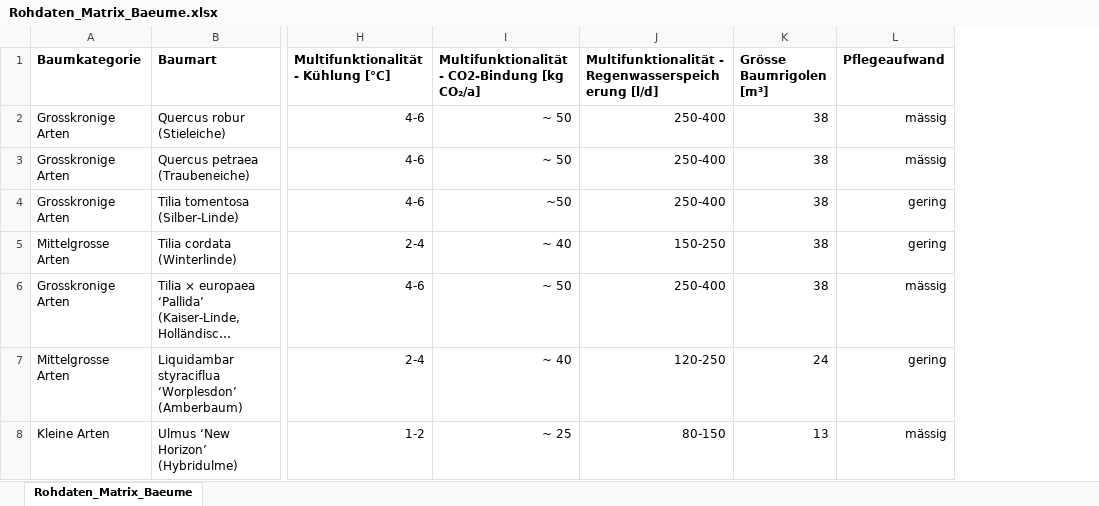
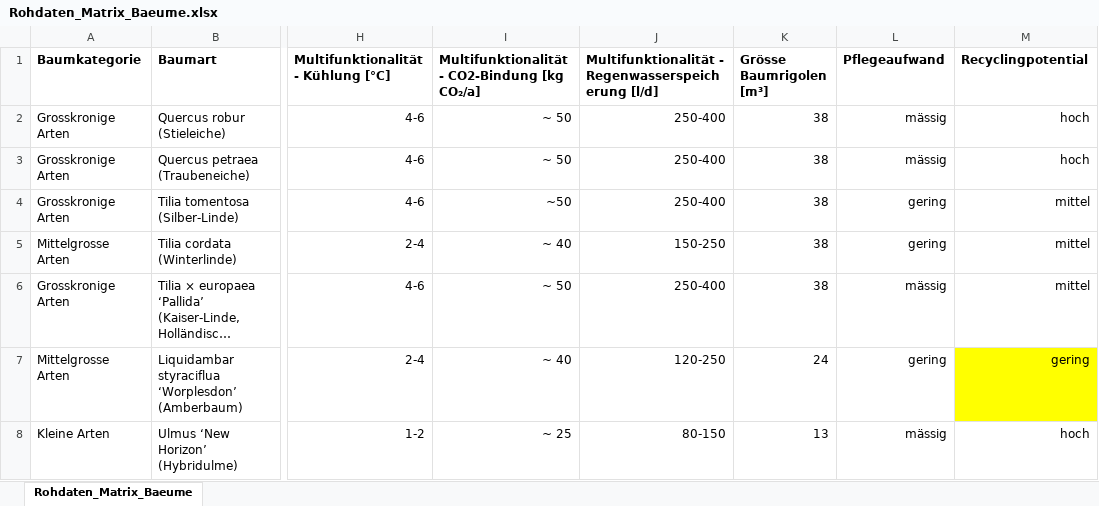
Before and after one commit to SarahTimKoko/masterthesis-ecological-engineering, an Excel workbook: 00_data_raw/Rohdaten_Matrix_Baeume.xlsx, sheet Rohdaten_Matrix_Baeume, drawn as a sheet; only a part is shown, gaps mark what is left out; long unchanged cells end in …; values as stored, in another font and other column widths than the file's, no borders; the diff covers the shown part only; the diff names each change by its address in the sheet, - before the commit and + after, or states it on an @@ line.

```diff
--- a/00_data_raw/Rohdaten_Matrix_Baeume.xlsx (sheet Rohdaten_Matrix_Baeume)
+++ b/00_data_raw/Rohdaten_Matrix_Baeume.xlsx (sheet Rohdaten_Matrix_Baeume)
+column M (Recyclingpotential), rows 2-8: hoch | hoch | mittel | mittel | mittel | gering | hoch
```
Also changed, not shown: 1 added row elsewhere in this sheet, 00_data_raw/Rohdaten_Matrix_Belaege.xlsx, 00_data_raw/Rohdaten_Matrix_Standort_1.xlsx, 13 other files.
